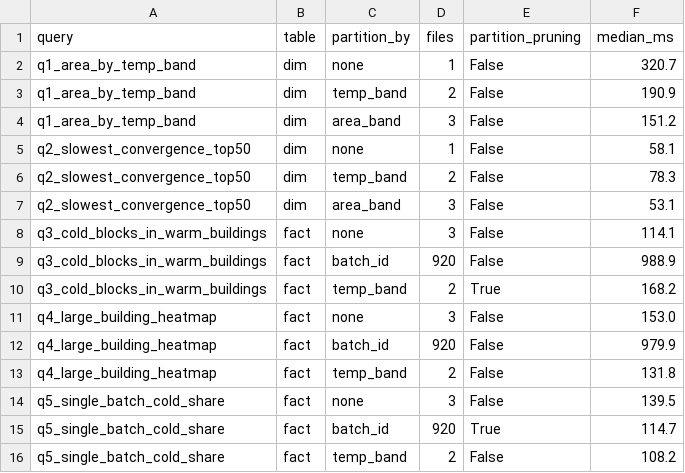
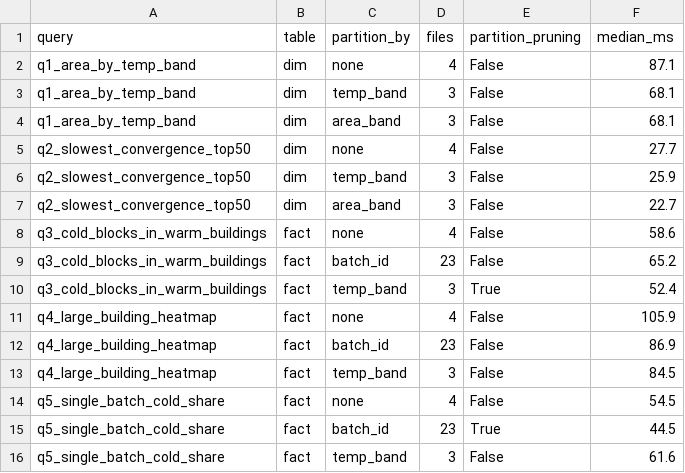
Before and after one commit to smartqy/Python-HPC, a CSV file: benchmarks/results/partition_bench.csv, drawn as a sheet.

```diff
--- a/benchmarks/results/partition_bench.csv
+++ b/benchmarks/results/partition_bench.csv
@@ -1,16 +1,16 @@
 query,table,partition_by,files,partition_pruning,median_ms
-q1_area_by_temp_band,dim,none,1,False,320.7
-q1_area_by_temp_band,dim,temp_band,2,False,190.9
-q1_area_by_temp_band,dim,area_band,3,False,151.2
-q2_slowest_convergence_top50,dim,none,1,False,58.1
-q2_slowest_convergence_top50,dim,temp_band,2,False,78.3
-q2_slowest_convergence_top50,dim,area_band,3,False,53.1
-q3_cold_blocks_in_warm_buildings,fact,none,3,False,114.1
-q3_cold_blocks_in_warm_buildings,fact,batch_id,920,False,988.9
-q3_cold_blocks_in_warm_buildings,fact,temp_band,2,True,168.2
-q4_large_building_heatmap,fact,none,3,False,153.0
-q4_large_building_heatmap,fact,batch_id,920,False,979.9
-q4_large_building_heatmap,fact,temp_band,2,False,131.8
-q5_single_batch_cold_share,fact,none,3,False,139.5
-q5_single_batch_cold_share,fact,batch_id,920,True,114.7
-q5_single_batch_cold_share,fact,temp_band,2,False,108.2
+q1_area_by_temp_band,dim,none,4,False,87.1
+q1_area_by_temp_band,dim,temp_band,3,False,68.1
+q1_area_by_temp_band,dim,area_band,3,False,68.1
+q2_slowest_convergence_top50,dim,none,4,False,27.7
+q2_slowest_convergence_top50,dim,temp_band,3,False,25.9
+q2_slowest_convergence_top50,dim,area_band,3,False,22.7
+q3_cold_blocks_in_warm_buildings,fact,none,4,False,58.6
+q3_cold_blocks_in_warm_buildings,fact,batch_id,23,False,65.2
+q3_cold_blocks_in_warm_buildings,fact,temp_band,3,True,52.4
+q4_large_building_heatmap,fact,none,4,False,105.9
+q4_large_building_heatmap,fact,batch_id,23,False,86.9
+q4_large_building_heatmap,fact,temp_band,3,False,84.5
+q5_single_batch_cold_share,fact,none,4,False,54.5
+q5_single_batch_cold_share,fact,batch_id,23,True,44.5
+q5_single_batch_cold_share,fact,temp_band,3,False,61.6
```
Also changed, not shown: 2 other files.
